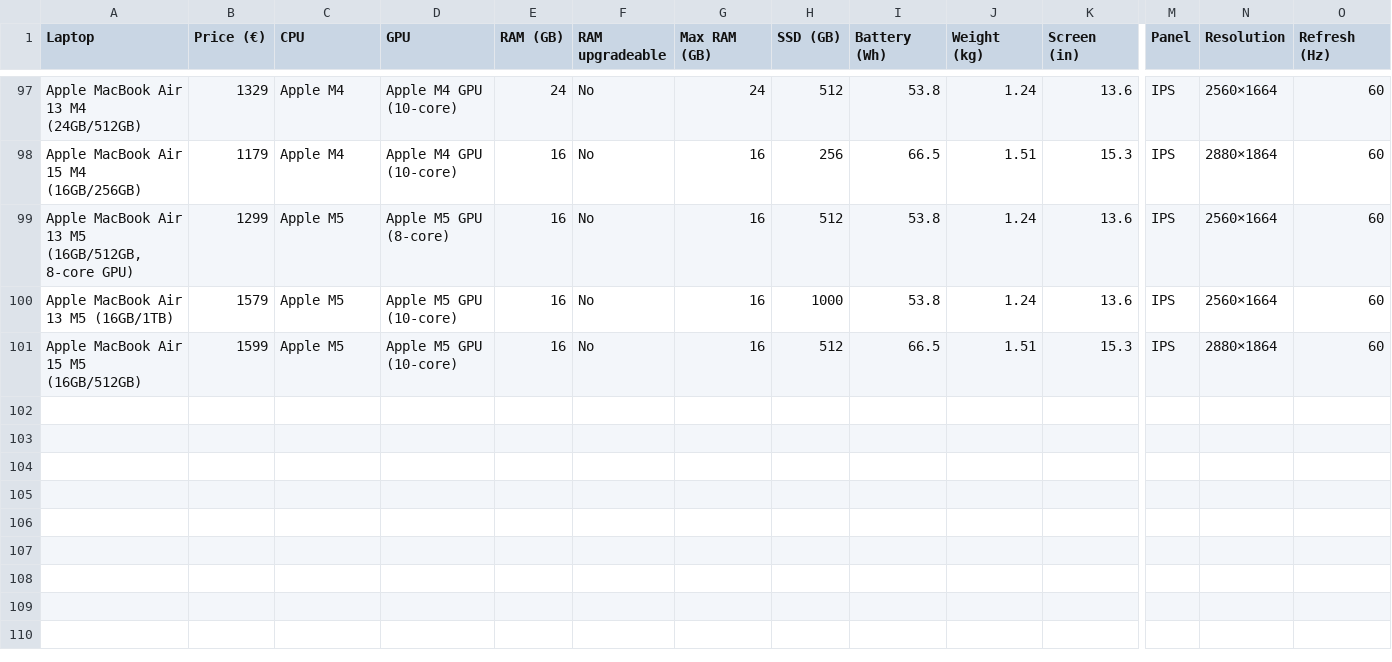
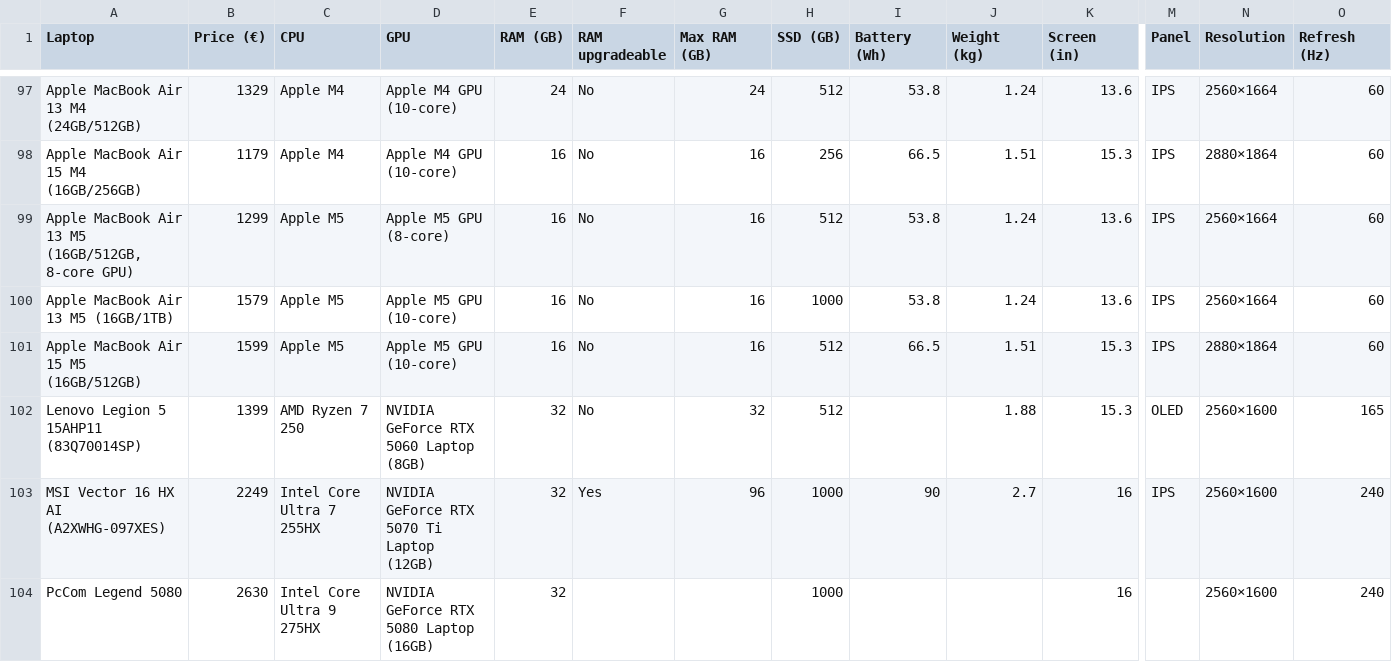
Before and after one commit to LeoDaVinci16/laptop-compare, a CSV file: data/laptops.csv, drawn as a sheet; only a part is shown, gaps mark what is left out; rows hold the shown columns only; the diff names each change by its address in the sheet, - before the commit and + after, or states it on an @@ line.

Commit message:
Add 3 gaming laptops, verify gpu/cpu ranks

```diff
--- a/data/laptops.csv
+++ b/data/laptops.csv
+row 102: Lenovo Legion 5 15AHP11 (83Q70014SP) | 1399 | AMD Ryzen 7 250 | NVIDIA GeForce RTX 5060 Laptop (8GB) | 32 | No | 32 | 512 |  | 1.88 | 15.3 | OLED | 2560×1600 | 165
+row 103: MSI Vector 16 HX AI (A2XWHG-097XES) | 2249 | Intel Core Ultra 7 255HX | NVIDIA GeForce RTX 5070 Ti Laptop (12GB) | 32 | Yes | 96 | 1000 | 90 | 2.7 | 16 | IPS | 2560×1600 | 240
+row 104: PcCom Legend 5080 | 2630 | Intel Core Ultra 9 275HX | NVIDIA GeForce RTX 5080 Laptop (16GB) | 32 |  |  | 1000 |  |  | 16 |  | 2560×1600 | 240
```
Also changed, not shown: data/ranks/cpu.csv, data/ranks/gpu.csv, 2 other files.
